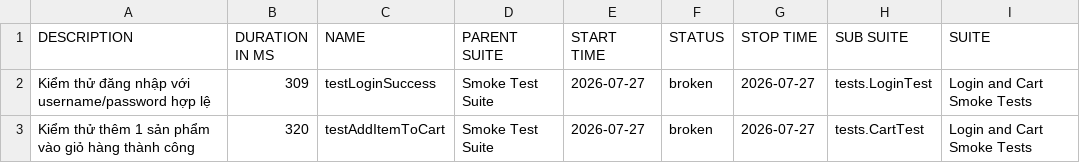
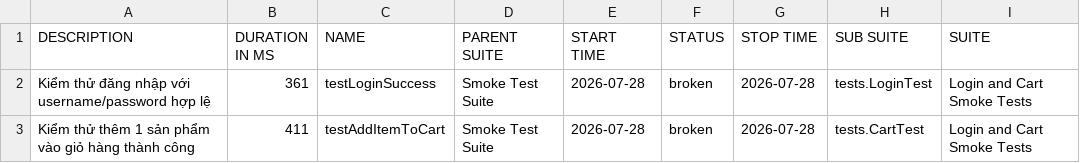
Before and after one commit to binhnguyen1406/bt_buoi11, a CSV file: data/suites.csv, drawn as a sheet; only a part is shown; the diff names each change by its address in the sheet, - before the commit and + after, or states it on an @@ line.

```diff
--- a/data/suites.csv
+++ b/data/suites.csv
-B2 (DURATION IN MS): 309
+B2 (DURATION IN MS): 361
-E2:E3 (START TIME): 2026-07-27
+E2:E3 (START TIME): 2026-07-28
-G2:G3 (STOP TIME): 2026-07-27
+G2:G3 (STOP TIME): 2026-07-28
-B3 (DURATION IN MS): 320
+B3 (DURATION IN MS): 411
```
Also changed, not shown: 42 other files.
